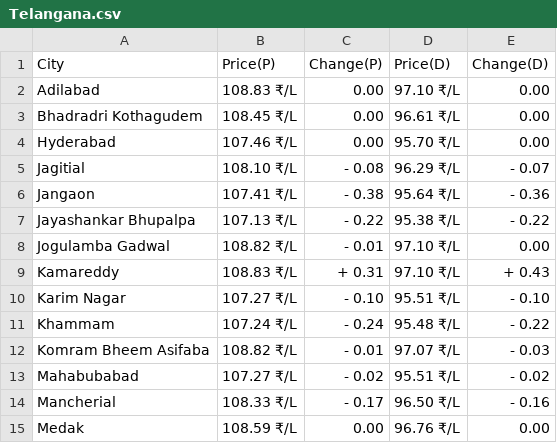
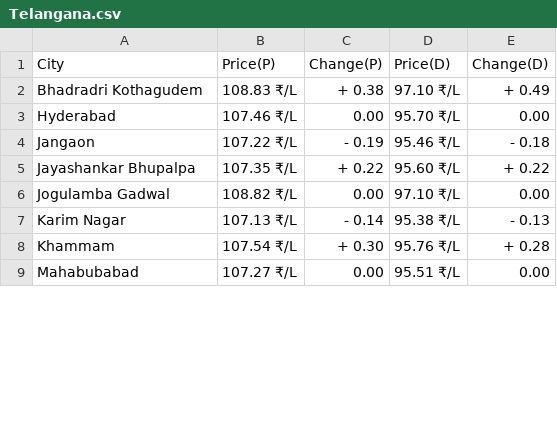
Before and after one commit to Doofenshmirtz-Evil-Incorp/FuelishCLI, a CSV file: assets/Telangana.csv, drawn as a sheet; only a part is shown; the diff covers the shown part only.

Commit message:
Data-2025-05-06T02:37:18

```diff
--- a/assets/Telangana.csv
+++ b/assets/Telangana.csv
@@ -1,15 +1,9 @@
 City,Price(P),Change(P),Price(D),Change(D)
-Adilabad,108.83 ₹/L,  0.00,97.10 ₹/L,  0.00
-Bhadradri Kothagudem,108.45 ₹/L,  0.00,96.61 ₹/L,  0.00
+Bhadradri Kothagudem,108.83 ₹/L,+ 0.38,97.10 ₹/L,+ 0.49
 Hyderabad,107.46 ₹/L,  0.00,95.70 ₹/L,  0.00
-Jagitial,108.10 ₹/L,- 0.08,96.29 ₹/L,- 0.07
-Jangaon,107.41 ₹/L,- 0.38,95.64 ₹/L,- 0.36
-Jayashankar Bhupalpa,107.13 ₹/L,- 0.22,95.38 ₹/L,- 0.22
-Jogulamba Gadwal,108.82 ₹/L,- 0.01,97.10 ₹/L,  0.00
-Kamareddy,108.83 ₹/L,+ 0.31,97.10 ₹/L,+ 0.43
-Karim Nagar,107.27 ₹/L,- 0.10,95.51 ₹/L,- 0.10
-Khammam,107.24 ₹/L,- 0.24,95.48 ₹/L,- 0.22
-Komram Bheem Asifaba,108.82 ₹/L,- 0.01,97.07 ₹/L,- 0.03
-Mahabubabad,107.27 ₹/L,- 0.02,95.51 ₹/L,- 0.02
-Mancherial,108.33 ₹/L,- 0.17,96.50 ₹/L,- 0.16
-Medak,108.59 ₹/L,  0.00,96.76 ₹/L,  0.00
+Jangaon,107.22 ₹/L,- 0.19,95.46 ₹/L,- 0.18
+Jayashankar Bhupalpa,107.35 ₹/L,+ 0.22,95.60 ₹/L,+ 0.22
+Jogulamba Gadwal,108.82 ₹/L,  0.00,97.10 ₹/L,  0.00
+Karim Nagar,107.13 ₹/L,- 0.14,95.38 ₹/L,- 0.13
+Khammam,107.54 ₹/L,+ 0.30,95.76 ₹/L,+ 0.28
+Mahabubabad,107.27 ₹/L,  0.00,95.51 ₹/L,  0.00
```
Also changed, not shown: 3 removed rows and 60 edited cells elsewhere in this file, State.csv, assets/Andhra Pradesh.csv, 28 other files.
